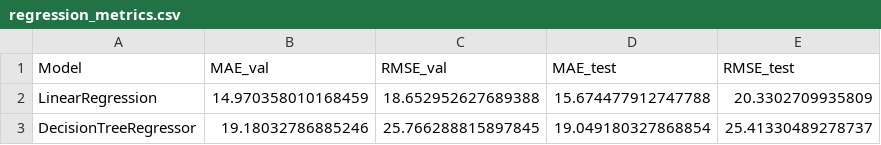
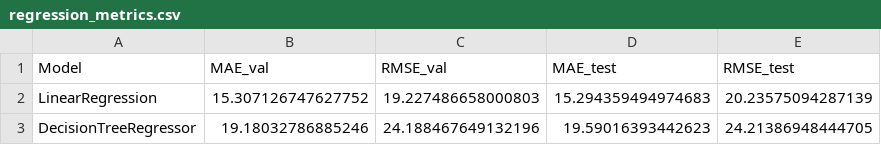
Before and after one commit to MBELSABAH/Cs-4120-Project, a CSV file: reports/final/regression_metrics.csv, drawn as a sheet.

```diff
--- a/reports/final/regression_metrics.csv
+++ b/reports/final/regression_metrics.csv
@@ -1,3 +1,3 @@
 Model,MAE_val,RMSE_val,MAE_test,RMSE_test
-LinearRegression,14.970358010168459,18.652952627689388,15.674477912747788,20.3302709935809
-DecisionTreeRegressor,19.18032786885246,25.766288815897845,19.049180327868854,25.41330489278737
+LinearRegression,15.307126747627752,19.227486658000803,15.294359494974683,20.23575094287139
+DecisionTreeRegressor,19.18032786885246,24.188467649132196,19.59016393442623,24.21386948444705
```
Also changed, not shown: reports/final/classification_metrics.csv, reports/final/nn_cls_learning_curve.csv, 21 other files.
